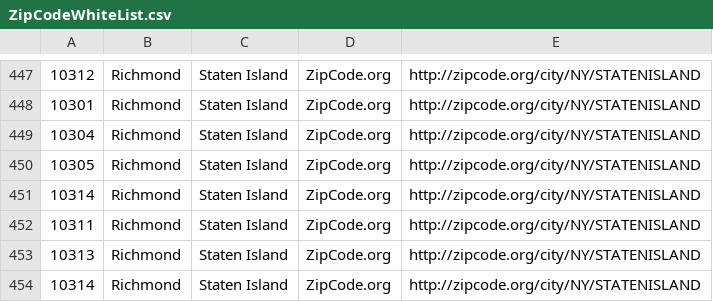
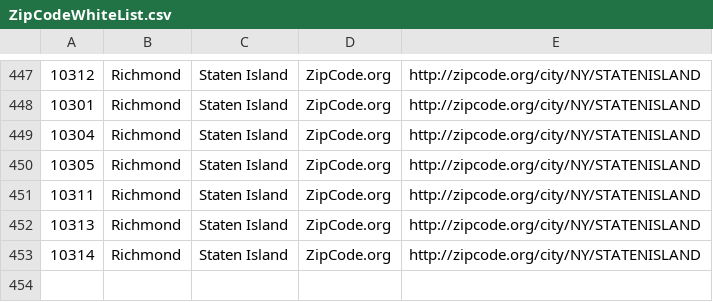
Before and after one commit to jamiels/askde, a CSV file: data/ZipCodeWhiteList.csv, drawn as a sheet; only a part is shown, gaps mark what is left out; the diff names each change by its address in the sheet, - before the commit and + after, or states it on an @@ line.

```diff
--- a/data/ZipCodeWhiteList.csv
+++ b/data/ZipCodeWhiteList.csv
-row 451: 10314 | Richmond | Staten Island | ZipCode.org | http://zipcode.org/city/NY/STATENISLAND
```
Also changed, not shown: data/CanonicalNeighborhoods.csv, 1 other file.
